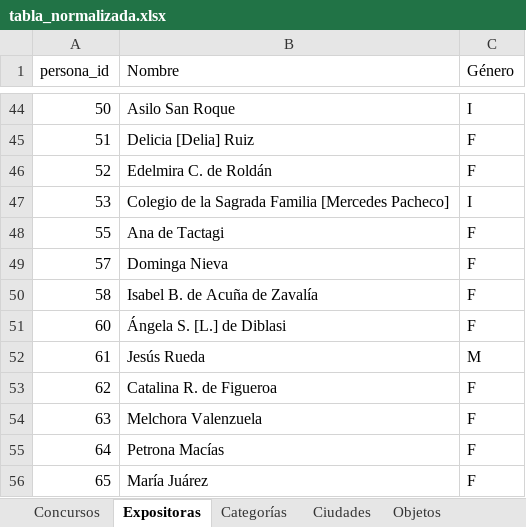
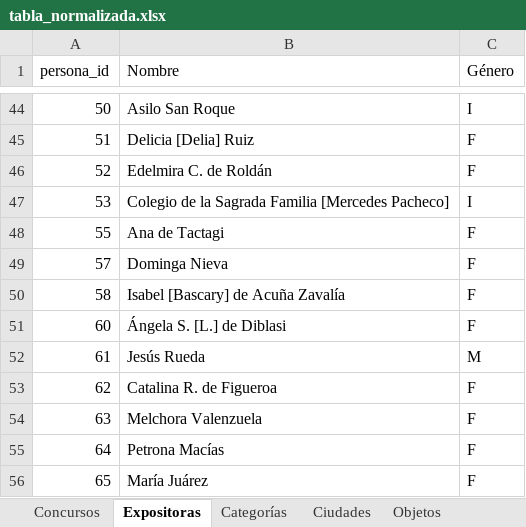
Before and after one commit to jrolandoUnsam/Cartografias-textil-tucuman, an Excel workbook: data/processed/tabla_normalizada.xlsx, sheet Expositoras, drawn as a sheet; only a part is shown, gaps mark what is left out; values as stored, in another font and other column widths than the file's, no borders; the diff names each change by its address in the sheet, - before the commit and + after, or states it on an @@ line.

Commit message:
Isabel [Bascary] de Acuña Zavalía, apellidos de casada compuestos en la red y Elvira Rodríguez en San Rafael según el fallo

```diff
--- a/data/processed/tabla_normalizada.xlsx (sheet Expositoras)
+++ b/data/processed/tabla_normalizada.xlsx (sheet Expositoras)
-B50 (Nombre): Isabel B. de Acuña de Zavalía
+B50 (Nombre): Isabel [Bascary] de Acuña Zavalía
```
Also changed, not shown: sheet Ciudades, sheet Premios, sheet Objetos, data/interim/tabla_normalizada_dedup.xlsx, data/processed/redes.xlsx, 14 other files.
